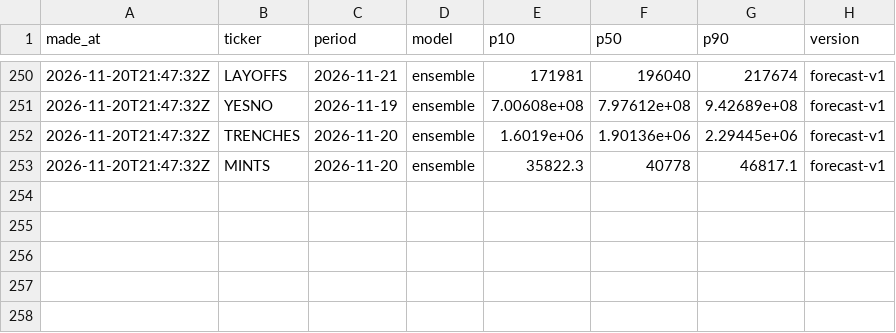
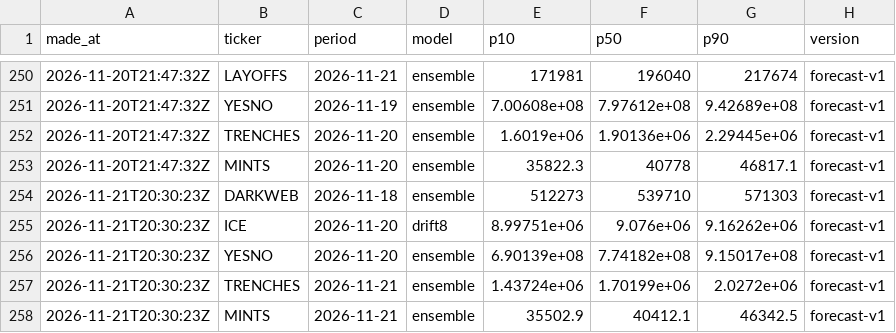
Before and after one commit to tickerzhq/tickerz-open, a CSV file: forecasts/log.csv, drawn as a sheet; only a part is shown, gaps mark what is left out; the diff names each change by its address in the sheet, - before the commit and + after, or states it on an @@ line.

```diff
--- a/forecasts/log.csv
+++ b/forecasts/log.csv
+row 254: 2026-11-21T20:30:23Z | DARKWEB | 2026-11-18 | ensemble | 512273 | 539710 | 571303 | forecast-v1
+row 255: 2026-11-21T20:30:23Z | ICE | 2026-11-20 | drift8 | 8.99751e+06 | 9.076e+06 | 9.16262e+06 | forecast-v1
+row 256: 2026-11-21T20:30:23Z | YESNO | 2026-11-20 | ensemble | 6.90139e+08 | 7.74182e+08 | 9.15017e+08 | forecast-v1
+row 257: 2026-11-21T20:30:23Z | TRENCHES | 2026-11-21 | ensemble | 1.43724e+06 | 1.70199e+06 | 2.0272e+06 | forecast-v1
+row 258: 2026-11-21T20:30:23Z | MINTS | 2026-11-21 | ensemble | 35502.9 | 40412.1 | 46342.5 | forecast-v1
```
Also changed, not shown: forecasts/selection.csv, forecasts/shadow-log.csv, 2 other files.
